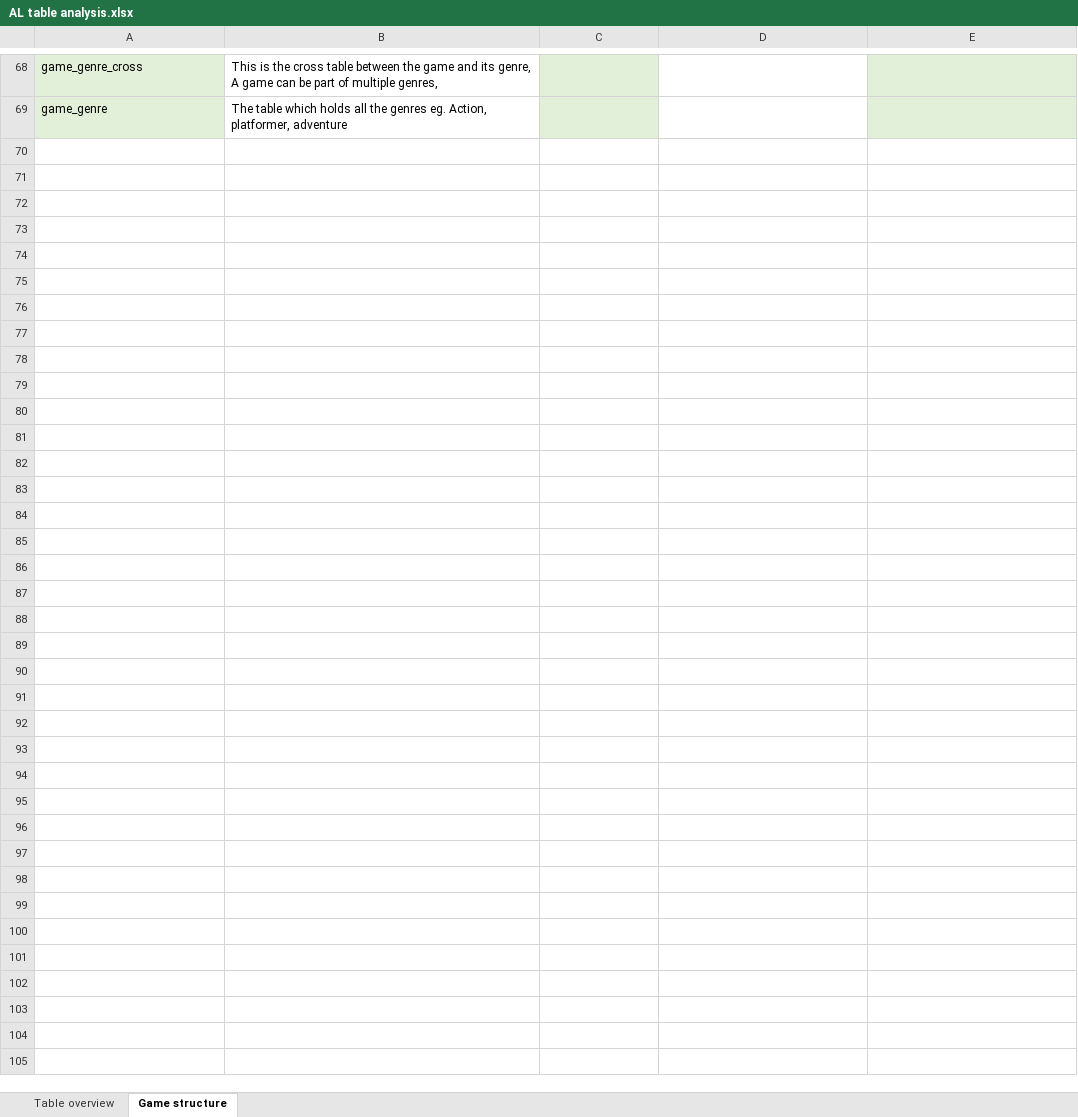
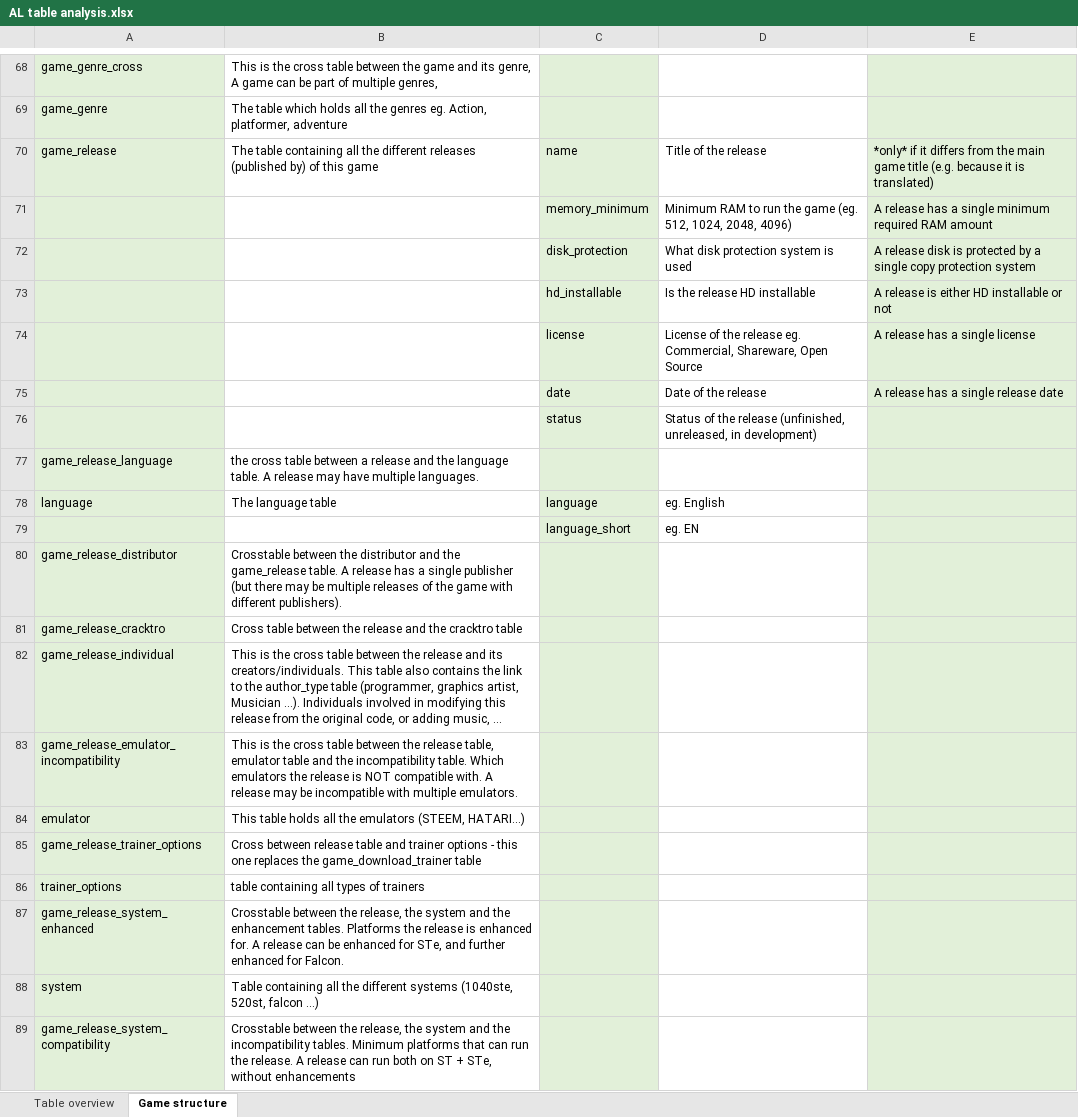
Before and after one commit to atari-legend/skins-and-docs, an Excel workbook: Technical documentation/AL table analysis.xlsx, sheet Game structure, drawn as a sheet; only a part is shown, gaps mark what is left out; values as stored, in another font and other column widths than the file's, no borders; charts and pictures not drawn; the diff covers the shown part only; the diff names each change by its address in the sheet, - before the commit and + after, or states it on an @@ line.

Commit message:
updating the analysis

```diff
--- a/Technical documentation/AL table analysis.xlsx (sheet Game structure)
+++ b/Technical documentation/AL table analysis.xlsx (sheet Game structure)
+row 70: game_release | The table containing all the different releases (published by) of this game | name | Title of the release | *only* if it differs from the main game title (e.g. because it is translated)
+row 71:  |  | memory_minimum | Minimum RAM to run the game (eg. 512, 1024, 2048, 4096) | A release has a single minimum required RAM amount
+row 72:  |  | disk_protection | What disk protection system is used | A release disk is protected by a single copy protection system
+row 73:  |  | hd_installable | Is the release HD installable | A release is either HD installable or not
+row 74:  |  | license | License of the release eg. Commercial, Shareware, Open Source | A release has a single license
+row 75:  |  | date | Date of the release | A release has a single release date
+row 76:  |  | status | Status of the release (unfinished, unreleased, in development)
+row 77: game_release_language | the cross table between a release and the language table. A release may have multiple languages.
+row 78: language | The language table | language | eg. English
+row 79:  |  | language_short | eg. EN
+row 80: game_release_distributor | Crosstable between the distributor and the game_release table. A release has a single publisher (but there may be multiple releases of the game with different publishers).
+row 81: game_release_cracktro | Cross table between the release and the cracktro table
+row 82: game_release_individual | This is the cross table between the release and its creators/individuals. This table also contains the link to the author_type table (programmer, graphics artist, Musician ...). Individuals involved in modifying this release from the original code, or adding music, ...
+row 83: game_release_emulator_incompatibility | This is the cross table between the release table, emulator table and the incompatibility table. Which emulators the release is NOT compatible with. A release may be incompatible with multiple emulators.
+row 84: emulator | This table holds all the emulators (STEEM, HATARI...)
+row 85: game_release_trainer_options | Cross between release table and trainer options - this one replaces the game_download_trainer table
+row 86: trainer_options | table containing all types of trainers
+row 87: game_release_system_enhanced | Crosstable between the release, the system and the enhancement tables. Platforms the release is enhanced for. A release can be enhanced for STe, and further enhanced for Falcon.
+row 88: system | Table containing all the different systems (1040ste, 520st, falcon ...)
+row 89: game_release_system_compatibility | Crosstable between the release, the system and the incompatibility tables. Minimum platforms that can run the release. A release can run both on ST + STe, without enhancements
```
Also changed, not shown: 13 added rows elsewhere in this sheet, charts or pictures.
